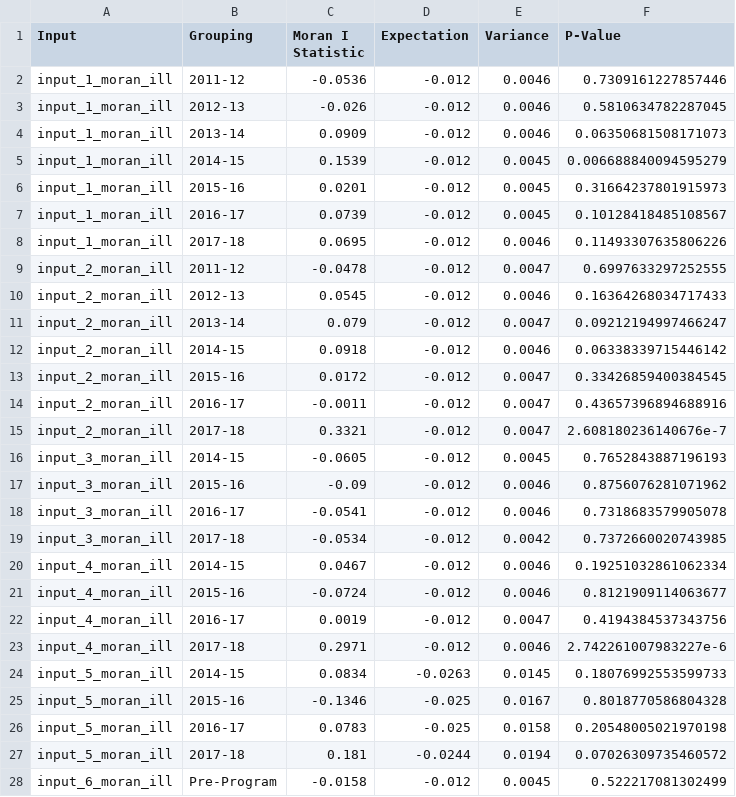
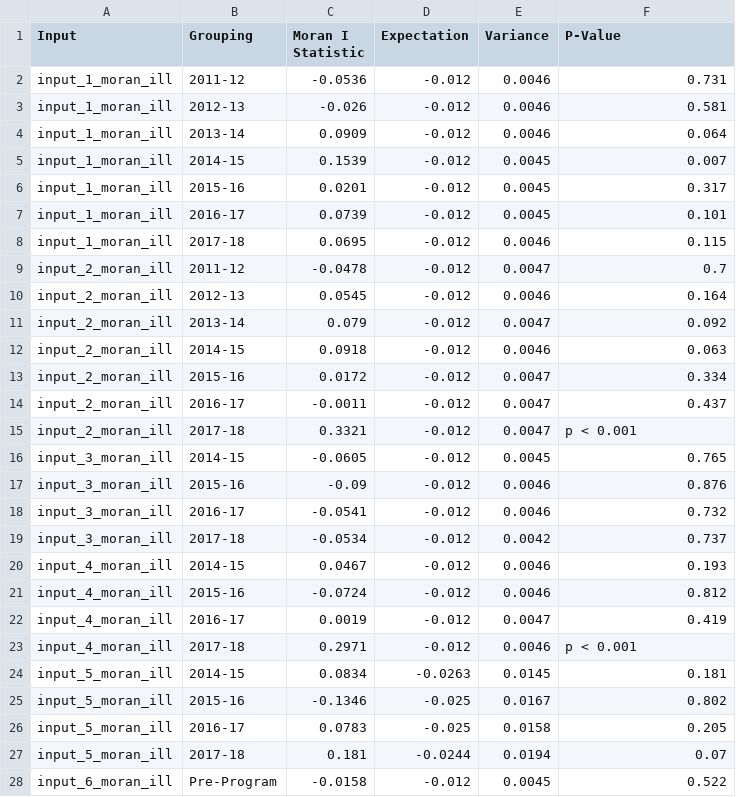
Before and after one commit to kmishra9/Flu-Absenteeism, a CSV file: Master's Thesis - Spatial Epidemiology of Influenza/2d-P3-4-Extracted-Results_ill.csv, drawn as a sheet; only a part is shown; the diff covers the shown part only.

```diff
--- a/Master's Thesis - Spatial Epidemiology of Influenza/2d-P3-4-Extracted-Results_ill.csv
+++ b/Master's Thesis - Spatial Epidemiology of Influenza/2d-P3-4-Extracted-Results_ill.csv
@@ -1,28 +1,28 @@
 Input,Grouping,Moran I Statistic,Expectation,Variance,P-Value
-input_1_moran_ill,2011-12,-0.0536,-0.012,0.0046,0.7309161227857446
-input_1_moran_ill,2012-13,-0.026,-0.012,0.0046,0.5810634782287045
-input_1_moran_ill,2013-14,0.0909,-0.012,0.0046,0.06350681508171073
-input_1_moran_ill,2014-15,0.1539,-0.012,0.0045,0.006688840094595279
-input_1_moran_ill,2015-16,0.0201,-0.012,0.0045,0.31664237801915973
-input_1_moran_ill,2016-17,0.0739,-0.012,0.0045,0.10128418485108567
-input_1_moran_ill,2017-18,0.0695,-0.012,0.0046,0.11493307635806226
-input_2_moran_ill,2011-12,-0.0478,-0.012,0.0047,0.6997633297252555
-input_2_moran_ill,2012-13,0.0545,-0.012,0.0046,0.16364268034717433
-input_2_moran_ill,2013-14,0.079,-0.012,0.0047,0.09212194997466247
-input_2_moran_ill,2014-15,0.0918,-0.012,0.0046,0.06338339715446142
-input_2_moran_ill,2015-16,0.0172,-0.012,0.0047,0.33426859400384545
-input_2_moran_ill,2016-17,-0.0011,-0.012,0.0047,0.43657396894688916
-input_2_moran_ill,2017-18,0.3321,-0.012,0.0047,2.608180236140676e-7
-input_3_moran_ill,2014-15,-0.0605,-0.012,0.0045,0.7652843887196193
-input_3_moran_ill,2015-16,-0.09,-0.012,0.0046,0.8756076281071962
-input_3_moran_ill,2016-17,-0.0541,-0.012,0.0046,0.7318683579905078
-input_3_moran_ill,2017-18,-0.0534,-0.012,0.0042,0.7372660020743985
-input_4_moran_ill,2014-15,0.0467,-0.012,0.0046,0.19251032861062334
-input_4_moran_ill,2015-16,-0.0724,-0.012,0.0046,0.8121909114063677
-input_4_moran_ill,2016-17,0.0019,-0.012,0.0047,0.4194384537343756
-input_4_moran_ill,2017-18,0.2971,-0.012,0.0046,2.742261007983227e-6
-input_5_moran_ill,2014-15,0.0834,-0.0263,0.0145,0.18076992553599733
-input_5_moran_ill,2015-16,-0.1346,-0.025,0.0167,0.8018770586804328
-input_5_moran_ill,2016-17,0.0783,-0.025,0.0158,0.20548005021970198
-input_5_moran_ill,2017-18,0.181,-0.0244,0.0194,0.07026309735460572
-input_6_moran_ill,Pre-Program,-0.0158,-0.012,0.0045,0.522217081302499
+input_1_moran_ill,2011-12,-0.0536,-0.012,0.0046,0.731
+input_1_moran_ill,2012-13,-0.026,-0.012,0.0046,0.581
+input_1_moran_ill,2013-14,0.0909,-0.012,0.0046,0.064
+input_1_moran_ill,2014-15,0.1539,-0.012,0.0045,0.007
+input_1_moran_ill,2015-16,0.0201,-0.012,0.0045,0.317
+input_1_moran_ill,2016-17,0.0739,-0.012,0.0045,0.101
+input_1_moran_ill,2017-18,0.0695,-0.012,0.0046,0.115
+input_2_moran_ill,2011-12,-0.0478,-0.012,0.0047,0.7
+input_2_moran_ill,2012-13,0.0545,-0.012,0.0046,0.164
+input_2_moran_ill,2013-14,0.079,-0.012,0.0047,0.092
+input_2_moran_ill,2014-15,0.0918,-0.012,0.0046,0.063
+input_2_moran_ill,2015-16,0.0172,-0.012,0.0047,0.334
+input_2_moran_ill,2016-17,-0.0011,-0.012,0.0047,0.437
+input_2_moran_ill,2017-18,0.3321,-0.012,0.0047,p < 0.001
+input_3_moran_ill,2014-15,-0.0605,-0.012,0.0045,0.765
+input_3_moran_ill,2015-16,-0.09,-0.012,0.0046,0.876
+input_3_moran_ill,2016-17,-0.0541,-0.012,0.0046,0.732
+input_3_moran_ill,2017-18,-0.0534,-0.012,0.0042,0.737
+input_4_moran_ill,2014-15,0.0467,-0.012,0.0046,0.193
+input_4_moran_ill,2015-16,-0.0724,-0.012,0.0046,0.812
+input_4_moran_ill,2016-17,0.0019,-0.012,0.0047,0.419
+input_4_moran_ill,2017-18,0.2971,-0.012,0.0046,p < 0.001
+input_5_moran_ill,2014-15,0.0834,-0.0263,0.0145,0.181
+input_5_moran_ill,2015-16,-0.1346,-0.025,0.0167,0.802
+input_5_moran_ill,2016-17,0.0783,-0.025,0.0158,0.205
+input_5_moran_ill,2017-18,0.181,-0.0244,0.0194,0.07
+input_6_moran_ill,Pre-Program,-0.0158,-0.012,0.0045,0.522
```
Also changed, not shown: 9 edited cells elsewhere in this file, Master's Thesis - Spatial Epidemiology of Influenza/2d-P3-2-Extracted-Results.csv, Master's Thesis - Spatial Epidemiology of Influenza/2d-P3-3-Extracted-Results_all.csv, 1 other file.
